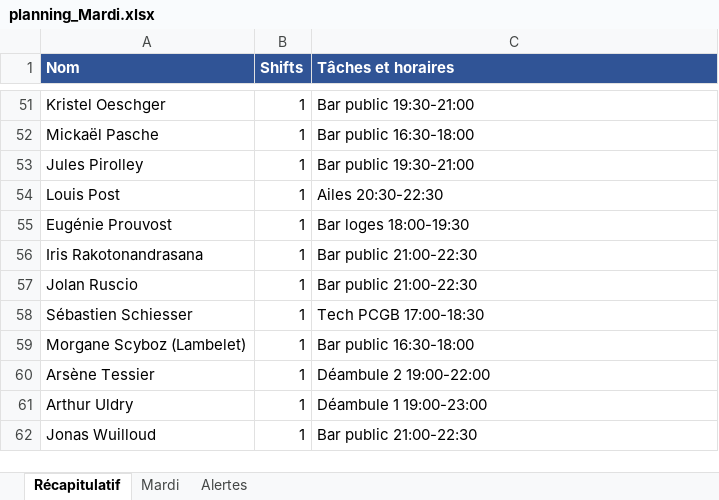
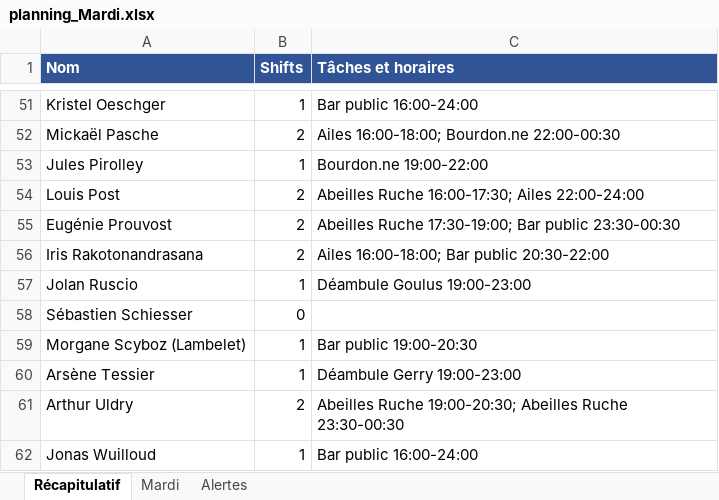
Before and after one commit to sschiesser/HorairesRuche, an Excel workbook: output/planning_Mardi.xlsx, sheet Récapitulatif, drawn as a sheet; only a part is shown, gaps mark what is left out; values as stored, in another font and other column widths than the file's, no borders; the diff covers the shown part only; the diff names each change by its address in the sheet, - before the commit and + after, or states it on an @@ line.

```diff
--- a/output/planning_Mardi.xlsx (sheet Récapitulatif)
+++ b/output/planning_Mardi.xlsx (sheet Récapitulatif)
-C51 (Tâches et horaires): Bar public 19:30-21:00
+C51 (Tâches et horaires): Bar public 16:00-24:00
-B52 (Shifts): 1
+B52 (Shifts): 2
-C52 (Tâches et horaires): Bar public 16:30-18:00
+C52 (Tâches et horaires): Ailes 16:00-18:00; Bourdon.ne 22:00-00:30
-C53 (Tâches et horaires): Bar public 19:30-21:00
+C53 (Tâches et horaires): Bourdon.ne 19:00-22:00
-B54:B56 (Shifts): 1
+B54:B56 (Shifts): 2
-C54 (Tâches et horaires): Ailes 20:30-22:30
+C54 (Tâches et horaires): Abeilles Ruche 16:00-17:30; Ailes 22:00-24:00
-C55 (Tâches et horaires): Bar loges 18:00-19:30
+C55 (Tâches et horaires): Abeilles Ruche 17:30-19:00; Bar public 23:30-00:30
-C56 (Tâches et horaires): Bar public 21:00-22:30
+C56 (Tâches et horaires): Ailes 16:00-18:00; Bar public 20:30-22:00
-C57 (Tâches et horaires): Bar public 21:00-22:30
+C57 (Tâches et horaires): Déambule Goulus 19:00-23:00
-B58 (Shifts): 1
+B58 (Shifts): 0
-C58 (Tâches et horaires): Tech PCGB 17:00-18:30
+C58 (Tâches et horaires): (empty)
-C59 (Tâches et horaires): Bar public 16:30-18:00
+C59 (Tâches et horaires): Bar public 19:00-20:30
-C60 (Tâches et horaires): Déambule 2 19:00-22:00
+C60 (Tâches et horaires): Déambule Gerry 19:00-23:00
-B61 (Shifts): 1
+B61 (Shifts): 2
-C61 (Tâches et horaires): Déambule 1 19:00-23:00
+C61 (Tâches et horaires): Abeilles Ruche 19:00-20:30; Abeilles Ruche 23:30-00:30
-C62 (Tâches et horaires): Bar public 21:00-22:30
+C62 (Tâches et horaires): Bar public 16:00-24:00
```
Also changed, not shown: 79 edited cells elsewhere in this sheet, sheet Mardi, data/blocages.xlsx, data/personnes.xlsx, 5 other files.
